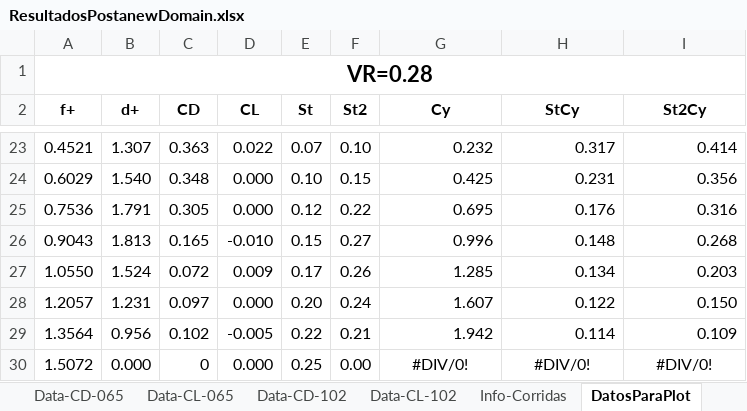
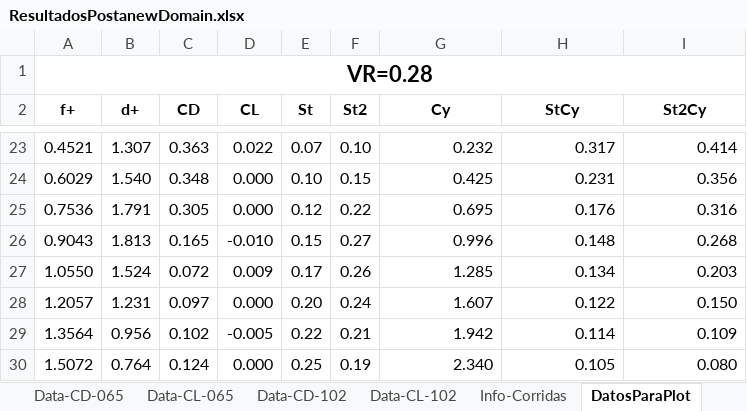
Before and after one commit to AndresPedemonteFIUBA/alaBatiente, an Excel workbook: Resultados/ResultadosPostanewDomain.xlsx, sheet DatosParaPlot, drawn as a sheet; only a part is shown, gaps mark what is left out; values as stored, in another font and other column widths than the file's, no borders; the diff names each change by its address in the sheet, - before the commit and + after, or states it on an @@ line.

```diff
--- a/Resultados/ResultadosPostanewDomain.xlsx (sheet DatosParaPlot)
+++ b/Resultados/ResultadosPostanewDomain.xlsx (sheet DatosParaPlot)
-B30 (d+): 0.000
+B30 (d+): 0.764
-C30 (CD): 0
+C30 (CD): 0.124
-F30 (St2): 0.00
+F30 (St2): 0.19
-G30 (Cy): #DIV/0!
+G30 (Cy): 2.340
-G30:I30 alignment: center
+G30:I30 alignment: right
-H30 (StCy): #DIV/0!
+H30 (StCy): 0.105
-I30 (St2Cy): #DIV/0!
+I30 (St2Cy): 0.080
```
Also changed, not shown: sheet Sheet7, sheet Main, sheet Data-CL-102, sheet Data-CD-102, sheet Data-Delta, sheet Info-Corridas, 16 other files.
